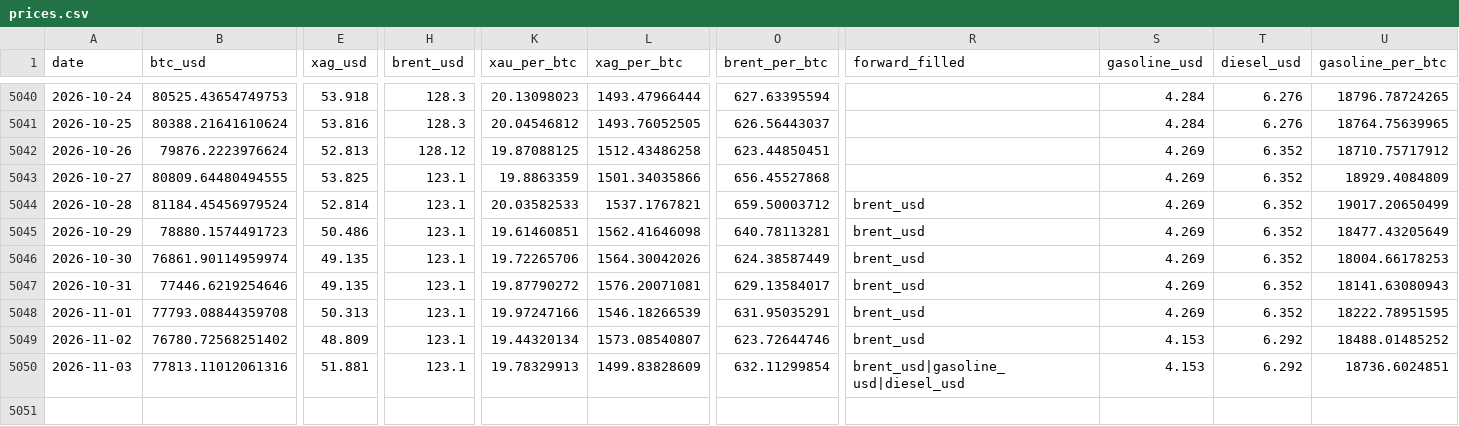
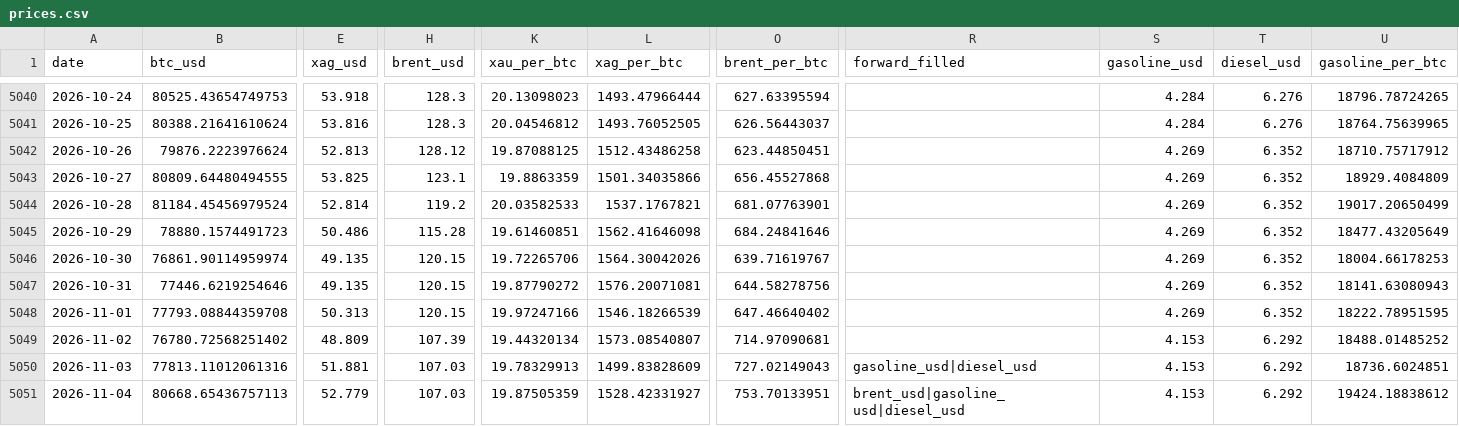
Before and after one commit to hmgovt/bitcoinweighin, a CSV file: static/data/prices.csv, drawn as a sheet; only a part is shown, gaps mark what is left out; rows hold the shown columns only; the diff names each change by its address in the sheet, - before the commit and + after, or states it on an @@ line.

```diff
--- a/static/data/prices.csv
+++ b/static/data/prices.csv
-H5044 (brent_usd): 123.1
+H5044 (brent_usd): 119.2
-O5044 (brent_per_btc): 659.50003712
+O5044 (brent_per_btc): 681.07763901
-R5044:R5049 (forward_filled): brent_usd
+R5044:R5049 (forward_filled): (empty)
-H5045 (brent_usd): 123.1
+H5045 (brent_usd): 115.28
-O5045 (brent_per_btc): 640.78113281
+O5045 (brent_per_btc): 684.24841646
-H5046:H5048 (brent_usd): 123.1
+H5046:H5048 (brent_usd): 120.15
-O5046 (brent_per_btc): 624.38587449
+O5046 (brent_per_btc): 639.71619767
-O5047 (brent_per_btc): 629.13584017
+O5047 (brent_per_btc): 644.58278756
-O5048 (brent_per_btc): 631.95035291
+O5048 (brent_per_btc): 647.46640402
-H5049 (brent_usd): 123.1
+H5049 (brent_usd): 107.39
-O5049 (brent_per_btc): 623.72644746
+O5049 (brent_per_btc): 714.97090681
-H5050 (brent_usd): 123.1
+H5050 (brent_usd): 107.03
-O5050 (brent_per_btc): 632.11299854
+O5050 (brent_per_btc): 727.02149043
-R5050 (forward_filled): brent_usd|gasoline_usd|diesel_usd
+R5050 (forward_filled): gasoline_usd|diesel_usd
+row 5051: 2026-11-04 | 80668.65436757113 | 52.779 | 107.03 | 19.87505359 | 1528.42331927 | 753.70133951 | brent_usd|gasoline_usd|diesel_usd | 4.153 | 6.292 | 19424.18838612
```
Also changed, not shown: static/data/v1.1.0/prices.csv, 16 other files.
